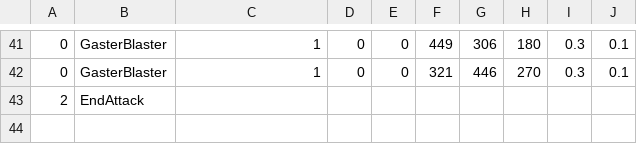
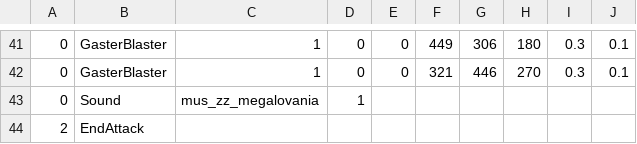
Before and after one commit to GCWingo/BoundFight, a CSV file: bound_multi1.csv, drawn as a sheet; only a part is shown, gaps mark what is left out.

Commit message:
Update bound_multi1.csv

```diff
--- a/bound_multi1.csv
+++ b/bound_multi1.csv
@@ -42,2 +42,3 @@
 0,GasterBlaster,1,0,0,321,446,270,0.3,0.1
+0,Sound,mus_zz_megalovania,1,,,,,,,,,,,,,,,,,,,,
 2,EndAttack,,,,,,,
```
